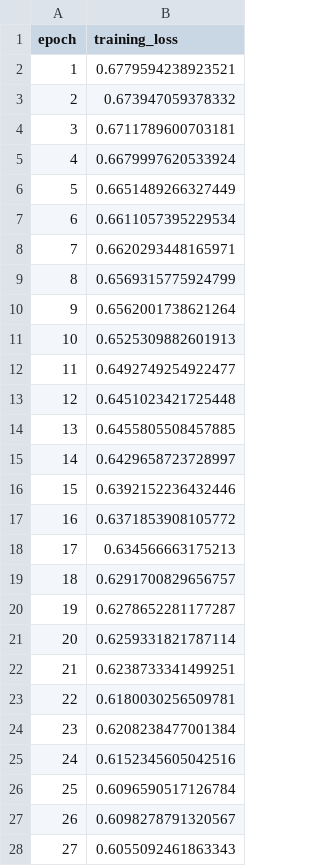
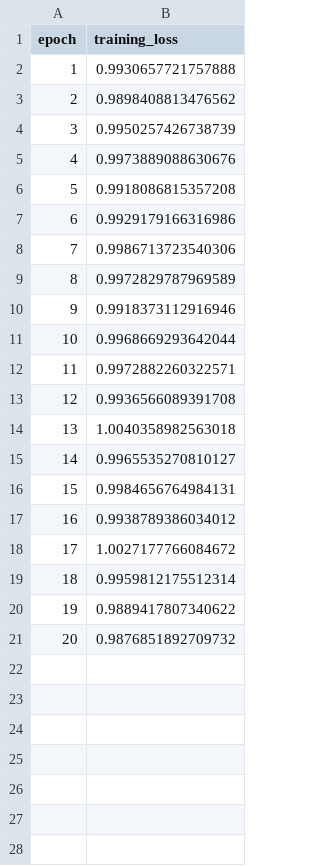
Before and after one commit to ZSoumia/ML-Leaks, a CSV file: results/case1/cifar_target_model_train_scores.csv, drawn as a sheet; only a part is shown; the diff covers the shown part only.

Commit message:
add results files

```diff
--- a/results/case1/cifar_target_model_train_scores.csv
+++ b/results/case1/cifar_target_model_train_scores.csv
@@ -1,28 +1,21 @@
 epoch,training_loss
-1,0.6779594238923521
-2,0.673947059378332
-3,0.6711789600703181
-4,0.6679997620533924
-5,0.6651489266327449
-6,0.6611057395229534
-7,0.6620293448165971
-8,0.6569315775924799
-9,0.6562001738621264
-10,0.6525309882601913
-11,0.6492749254922477
-12,0.6451023421725448
-13,0.6455805508457885
-14,0.6429658723728997
-15,0.6392152236432446
-16,0.6371853908105772
-17,0.634566663175213
-18,0.6291700829656757
-19,0.6278652281177287
-20,0.6259331821787114
-21,0.6238733341499251
-22,0.6180030256509781
-23,0.6208238477001384
-24,0.6152345605042516
-25,0.6096590517126784
-26,0.6098278791320567
-27,0.6055092461863343
+1,0.9930657721757888
+2,0.9898408813476562
+3,0.9950257426738739
+4,0.9973889088630676
+5,0.9918086815357208
+6,0.9929179166316986
+7,0.9986713723540306
+8,0.9972829787969589
+9,0.9918373112916946
+10,0.9968669293642044
+11,0.9972882260322571
+12,0.9936566089391708
+13,1.0040358982563018
+14,0.9965535270810127
+15,0.9984656764984131
+16,0.9938789386034012
+17,1.0027177766084672
+18,0.9959812175512314
+19,0.9889417807340622
+20,0.9876851892709732
```
Also changed, not shown: 73 removed rows elsewhere in this file, 1 other file.
